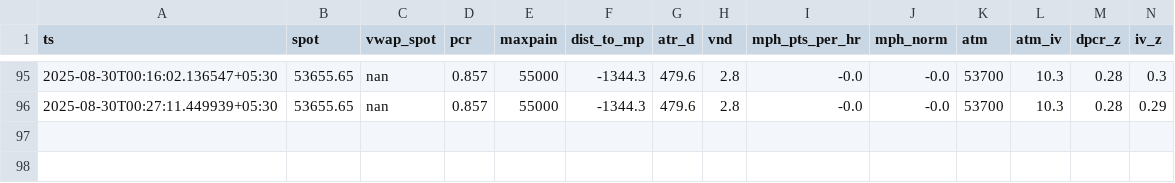
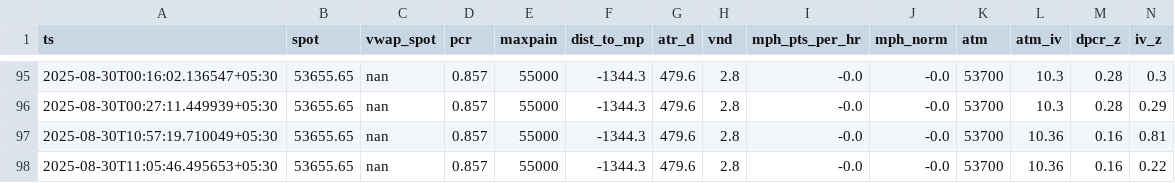
Before and after one commit to susobhan2403/ExpiryDayTrading, a CSV file: out/BANKNIFTY_rollup.csv, drawn as a sheet; only a part is shown, gaps mark what is left out; rows hold the shown columns only; the diff names each change by its address in the sheet, - before the commit and + after, or states it on an @@ line.

```diff
--- a/out/BANKNIFTY_rollup.csv
+++ b/out/BANKNIFTY_rollup.csv
+row 97: 2025-08-30T10:57:19.710049+05:30 | 53655.65 | nan | 0.857 | 55000 | -1344.3 | 479.6 | 2.8 | -0.0 | -0.0 | 53700 | 10.36 | 0.16 | 0.81
+row 98: 2025-08-30T11:05:46.495653+05:30 | 53655.65 | nan | 0.857 | 55000 | -1344.3 | 479.6 | 2.8 | -0.0 | -0.0 | 53700 | 10.36 | 0.16 | 0.22
```
Also changed, not shown: out/MIDCPNIFTY_rollup.csv, out/NIFTY_rollup.csv, 14 other files.
